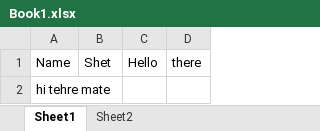
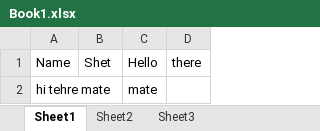
Before and after one commit to NithinshetN/excell, an Excel workbook: Book1.xlsx, sheet Sheet1, drawn as a sheet; values as stored, in another font and other column widths than the file's, no borders; the diff names each change by its address in the sheet, - before the commit and + after, or states it on an @@ line.

Commit message:
hello

```diff
--- a/Book1.xlsx (sheet Sheet1)
+++ b/Book1.xlsx (sheet Sheet1)
+sheet tab: Sheet3
-C2: (empty)
+C2: mate
```
